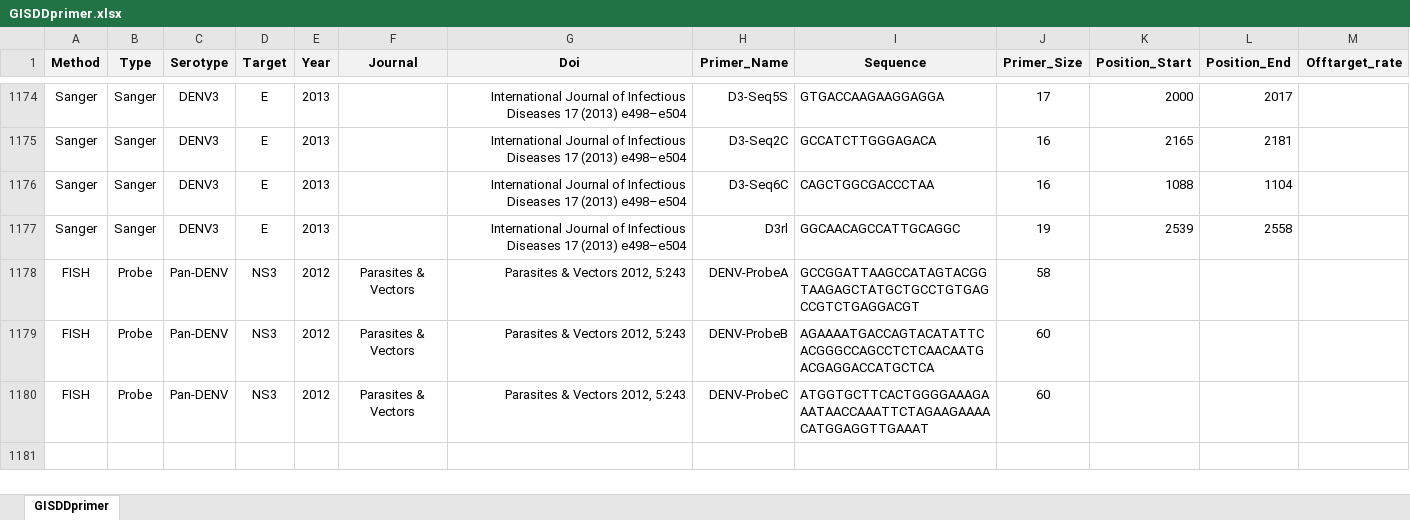
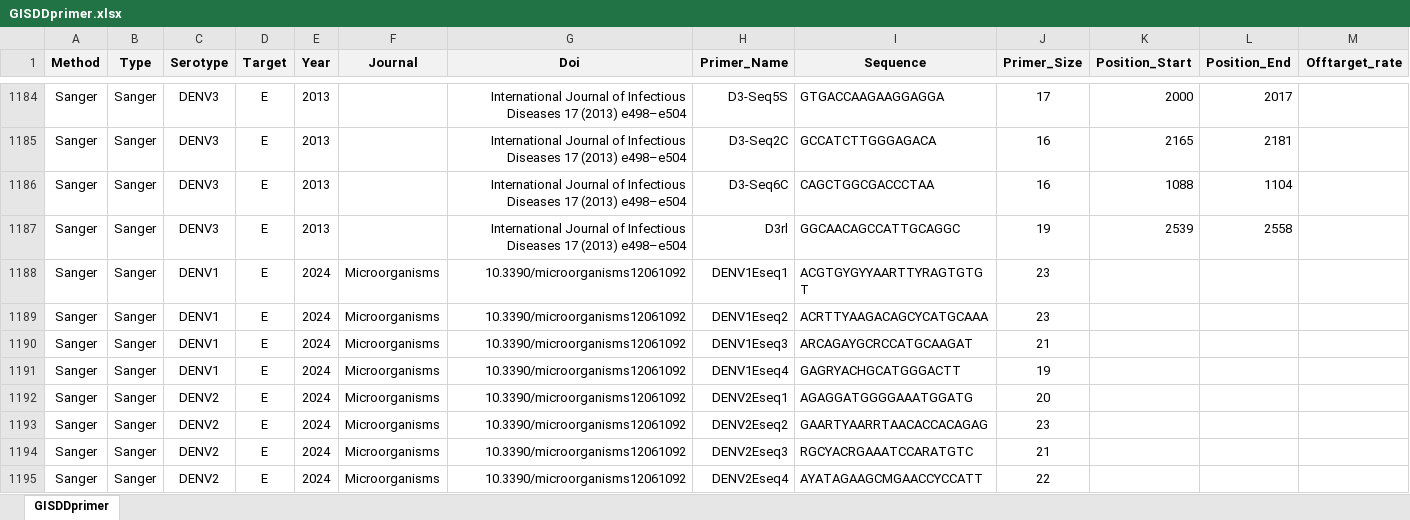
Before and after one commit to GuoXiang9399/GISDDrPrimer, an Excel workbook: Data/GISDDprimer.xlsx, sheet GISDDprimer, drawn as a sheet; only a part is shown, gaps mark what is left out; the shorter side is filled out with more unchanged rows; values as stored, in another font and other column widths than the file's, no borders; rows hold the shown columns only; the diff covers the shown part only; the diff names each change by its address in the sheet, - before the commit and + after, or states it on an @@ line.

Commit message:
Update GISDDprimer.xlsx

```diff
--- a/Data/GISDDprimer.xlsx (sheet GISDDprimer)
+++ b/Data/GISDDprimer.xlsx (sheet GISDDprimer)
+row 1188: Sanger | Sanger | DENV1 | E | 2024 | Microorganisms | 10.3390/microorganisms12061092 | DENV1Eseq1 | ACGTGYGYYAARTTYRAGTGTGT | 23
+row 1189: Sanger | Sanger | DENV1 | E | 2024 | Microorganisms | 10.3390/microorganisms12061092 | DENV1Eseq2 | ACRTTYAAGACAGCYCATGCAAA | 23
+row 1190: Sanger | Sanger | DENV1 | E | 2024 | Microorganisms | 10.3390/microorganisms12061092 | DENV1Eseq3 | ARCAGAYGCRCCATGCAAGAT | 21
+row 1191: Sanger | Sanger | DENV1 | E | 2024 | Microorganisms | 10.3390/microorganisms12061092 | DENV1Eseq4 | GAGRYACHGCATGGGACTT | 19
+row 1192: Sanger | Sanger | DENV2 | E | 2024 | Microorganisms | 10.3390/microorganisms12061092 | DENV2Eseq1 | AGAGGATGGGGAAATGGATG | 20
+row 1193: Sanger | Sanger | DENV2 | E | 2024 | Microorganisms | 10.3390/microorganisms12061092 | DENV2Eseq2 | GAARTYAARRTAACACCACAGAG | 23
+row 1194: Sanger | Sanger | DENV2 | E | 2024 | Microorganisms | 10.3390/microorganisms12061092 | DENV2Eseq3 | RGCYACRGAAATCCARATGTC | 21
+row 1195: Sanger | Sanger | DENV2 | E | 2024 | Microorganisms | 10.3390/microorganisms12061092 | DENV2Eseq4 | AYATAGAAGCMGAACCYCCATT | 22
```
Also changed, not shown: 31 added rows, 13 removed rows, 11 moved rows and 96 edited cells elsewhere in this sheet, formulas that keep their value.
